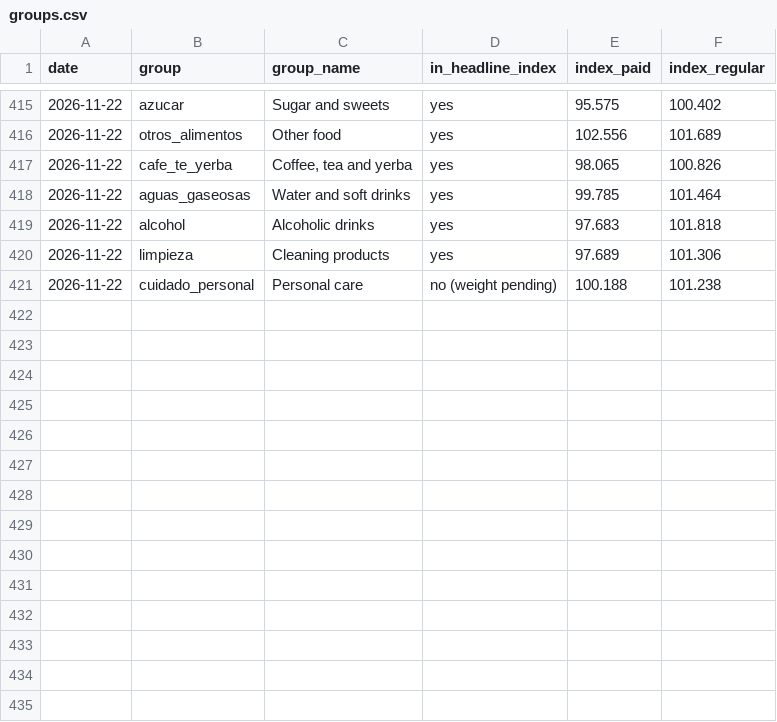
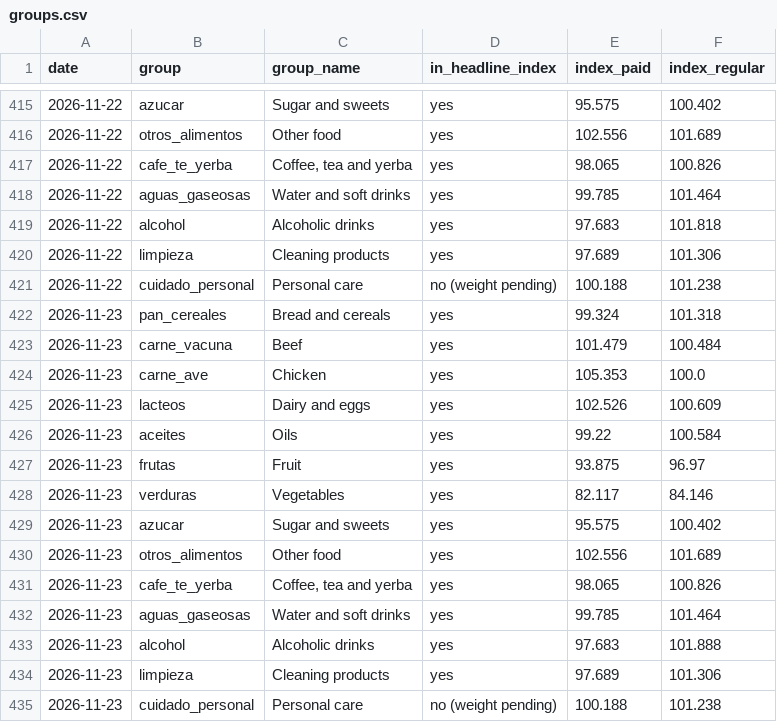
Before and after one commit to ramonpepapolo-lang/la-canasta, a CSV file: index/groups.csv, drawn as a sheet; only a part is shown, gaps mark what is left out.

Commit message:
Prices and index for 2026-11-23

```diff
--- a/index/groups.csv
+++ b/index/groups.csv
@@ -421 +421,15 @@ date,group,group_name,in_headline_index,index_paid,index_regular
 2026-11-22,cuidado_personal,Personal care,no (weight pending),100.188,101.238
+2026-11-23,pan_cereales,Bread and cereals,yes,99.324,101.318
+2026-11-23,carne_vacuna,Beef,yes,101.479,100.484
+2026-11-23,carne_ave,Chicken,yes,105.353,100.0
+2026-11-23,lacteos,Dairy and eggs,yes,102.526,100.609
+2026-11-23,aceites,Oils,yes,99.22,100.584
+2026-11-23,frutas,Fruit,yes,93.875,96.97
+2026-11-23,verduras,Vegetables,yes,82.117,84.146
+2026-11-23,azucar,Sugar and sweets,yes,95.575,100.402
+2026-11-23,otros_alimentos,Other food,yes,102.556,101.689
+2026-11-23,cafe_te_yerba,"Coffee, tea and yerba",yes,98.065,100.826
+2026-11-23,aguas_gaseosas,Water and soft drinks,yes,99.785,101.464
+2026-11-23,alcohol,Alcoholic drinks,yes,97.683,101.888
+2026-11-23,limpieza,Cleaning products,yes,97.689,101.306
+2026-11-23,cuidado_personal,Personal care,no (weight pending),100.188,101.238
```
Also changed, not shown: index/daily.csv, index/monthly.csv, 38 other files.
